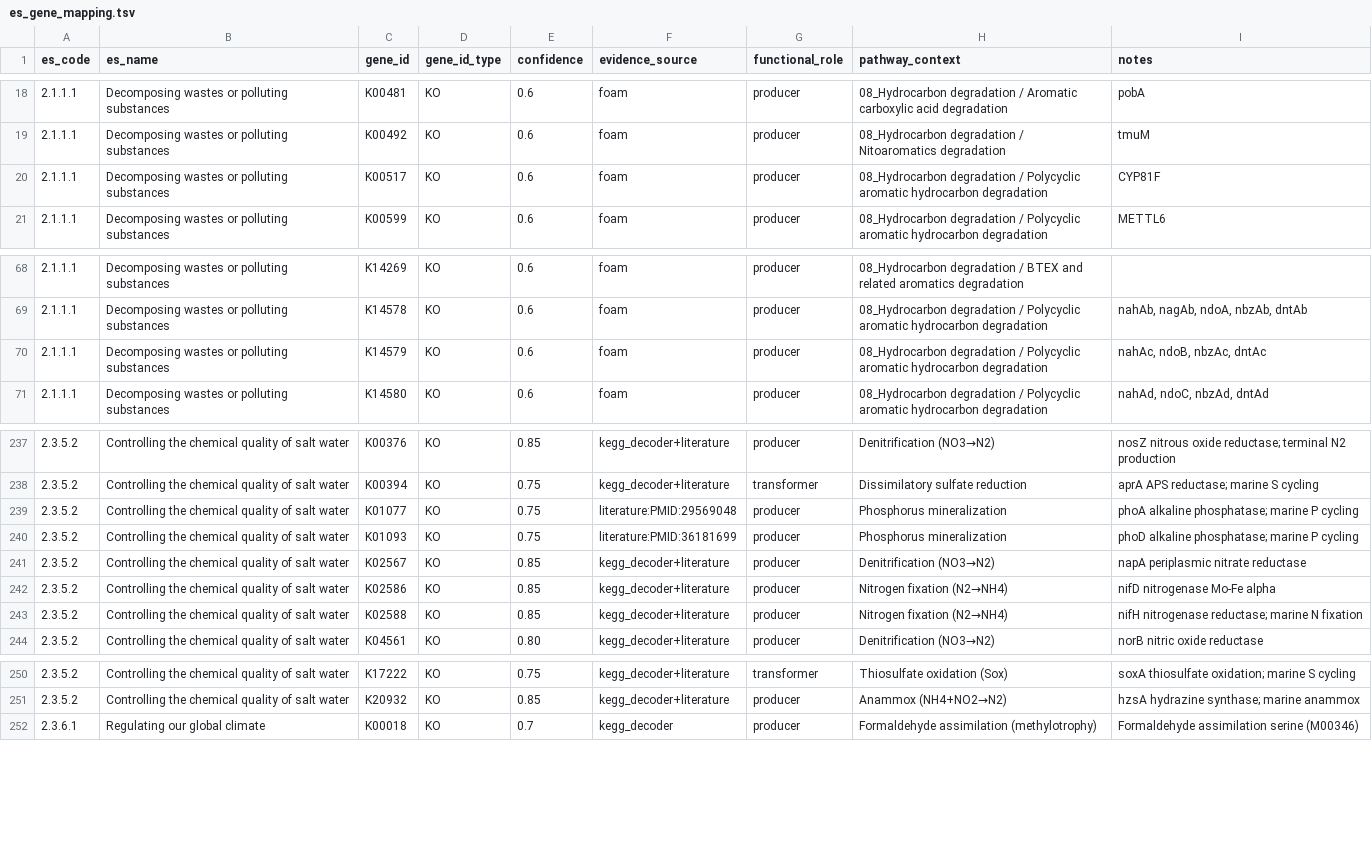
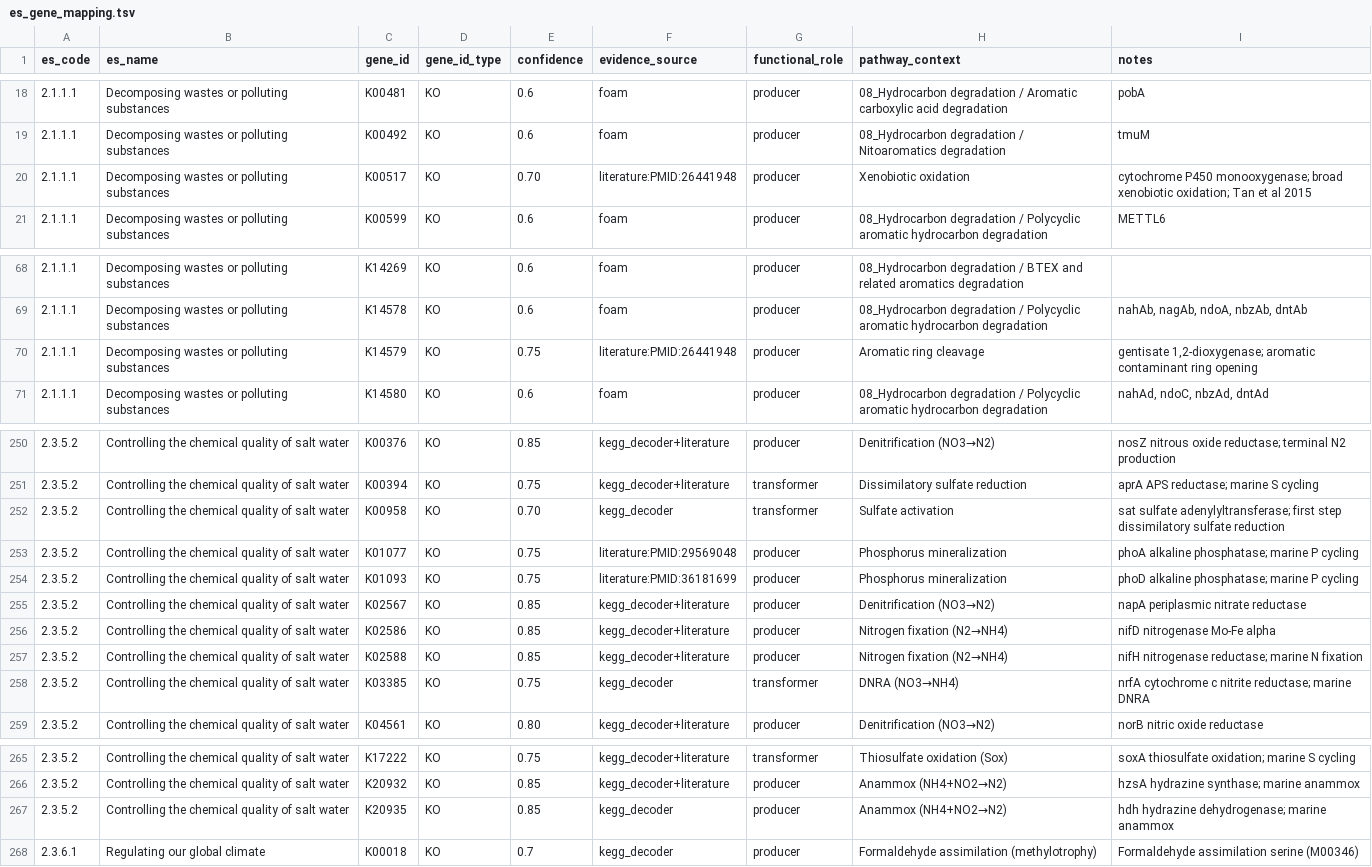
Before and after one commit to rec3141/ecossdb, a TSV file: db/mappings/es_gene_mapping.tsv, drawn as a sheet; only a part is shown, gaps mark what is left out; the diff covers the shown part only.

```diff
--- a/db/mappings/es_gene_mapping.tsv
+++ b/db/mappings/es_gene_mapping.tsv
@@ -19,3 +19,3 @@ es_code	es_name	gene_id	gene_id_type	confidence	evidence_source	functional_role
 2.1.1.1	Decomposing wastes or polluting substances	K00492	KO	0.6	foam	producer	08_Hydrocarbon degradation / Nitoaromatics degradation	tmuM
-2.1.1.1	Decomposing wastes or polluting substances	K00517	KO	0.6	foam	producer	08_Hydrocarbon degradation / Polycyclic aromatic hydrocarbon degradation	CYP81F
+2.1.1.1	Decomposing wastes or polluting substances	K00517	KO	0.70	literature:PMID:26441948	producer	Xenobiotic oxidation	cytochrome P450 monooxygenase; broad xenobiotic oxidation; Tan et al 2015
 2.1.1.1	Decomposing wastes or polluting substances	K00599	KO	0.6	foam	producer	08_Hydrocarbon degradation / Polycyclic aromatic hydrocarbon degradation	METTL6
@@ -69,3 +69,3 @@ es_code	es_name	gene_id	gene_id_type	confidence	evidence_source	functional_role
 2.1.1.1	Decomposing wastes or polluting substances	K14578	KO	0.6	foam	producer	08_Hydrocarbon degradation / Polycyclic aromatic hydrocarbon degradation	nahAb, nagAb, ndoA, nbzAb, dntAb
-2.1.1.1	Decomposing wastes or polluting substances	K14579	KO	0.6	foam	producer	08_Hydrocarbon degradation / Polycyclic aromatic hydrocarbon degradation	nahAc, ndoB, nbzAc, dntAc
+2.1.1.1	Decomposing wastes or polluting substances	K14579	KO	0.75	literature:PMID:26441948	producer	Aromatic ring cleavage	gentisate 1,2-dioxygenase; aromatic contaminant ring opening
 2.1.1.1	Decomposing wastes or polluting substances	K14580	KO	0.6	foam	producer	08_Hydrocarbon degradation / Polycyclic aromatic hydrocarbon degradation	nahAd, ndoC, nbzAd, dntAd
@@ -238,2 +251,3 @@ es_code	es_name	gene_id	gene_id_type	confidence	evidence_source	functional_role
 2.3.5.2	Controlling the chemical quality of salt water	K00394	KO	0.75	kegg_decoder+literature	transformer	Dissimilatory sulfate reduction	aprA APS reductase; marine S cycling
+2.3.5.2	Controlling the chemical quality of salt water	K00958	KO	0.70	kegg_decoder	transformer	Sulfate activation	sat sulfate adenylyltransferase; first step dissimilatory sulfate reduction
 2.3.5.2	Controlling the chemical quality of salt water	K01077	KO	0.75	literature:PMID:29569048	producer	Phosphorus mineralization	phoA alkaline phosphatase; marine P cycling
@@ -243,2 +257,3 @@ es_code	es_name	gene_id	gene_id_type	confidence	evidence_source	functional_role
 2.3.5.2	Controlling the chemical quality of salt water	K02588	KO	0.85	kegg_decoder+literature	producer	Nitrogen fixation (N2→NH4)	nifH nitrogenase reductase; marine N fixation
+2.3.5.2	Controlling the chemical quality of salt water	K03385	KO	0.75	kegg_decoder	transformer	DNRA (NO3→NH4)	nrfA cytochrome c nitrite reductase; marine DNRA
 2.3.5.2	Controlling the chemical quality of salt water	K04561	KO	0.80	kegg_decoder+literature	producer	Denitrification (NO3→N2)	norB nitric oxide reductase
@@ -251,2 +266,3 @@ es_code	es_name	gene_id	gene_id_type	confidence	evidence_source	functional_role
 2.3.5.2	Controlling the chemical quality of salt water	K20932	KO	0.85	kegg_decoder+literature	producer	Anammox (NH4+NO2→N2)	hzsA hydrazine synthase; marine anammox
+2.3.5.2	Controlling the chemical quality of salt water	K20935	KO	0.85	kegg_decoder	producer	Anammox (NH4+NO2→N2)	hdh hydrazine dehydrogenase; marine anammox
 2.3.6.1	Regulating our global climate	K00018	KO	0.7	kegg_decoder	producer	Formaldehyde assimilation (methylotrophy)	Formaldehyde assimilation serine (M00346)
```
Also changed, not shown: 13 added rows and 6 edited cells elsewhere in this file, 1 other file.
